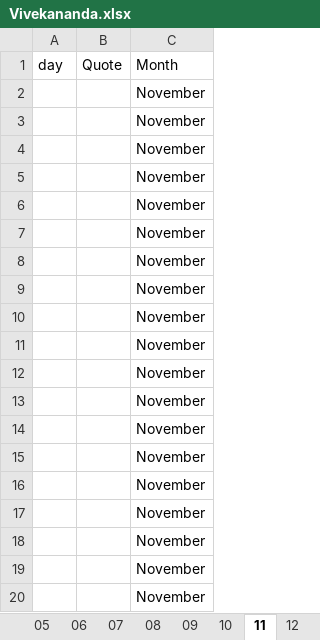
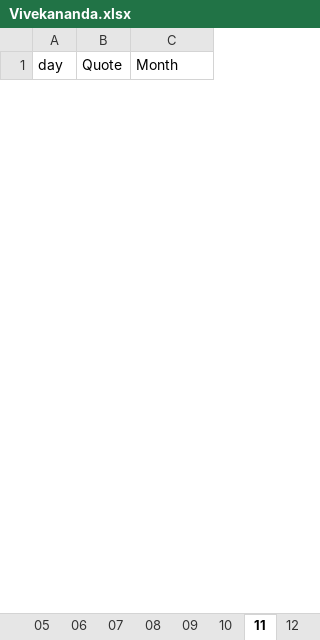
Before and after one commit to teamdailypractice/swami-vivekananda-quotes, an Excel workbook: Vivekananda.xlsx, sheet 11, drawn as a sheet; only a part is shown; values as stored, in another font and other column widths than the file's, no borders; removed rows and columns are numbered as before the commit, all else as after; the diff covers the shown part only; the diff names each change by its address in the sheet, - before the commit and + after, or states it on an @@ line.

Commit message:
Nov completed

```diff
--- a/Vivekananda.xlsx (sheet 11)
+++ b/Vivekananda.xlsx (sheet 11)
-row 2:  |  | November
-row 3:  |  | November
-row 4:  |  | November
-row 5:  |  | November
-row 6:  |  | November
-row 7:  |  | November
-row 8:  |  | November
-row 9:  |  | November
-row 10:  |  | November
-row 11:  |  | November
-row 12:  |  | November
-row 13:  |  | November
-row 14:  |  | November
-row 15:  |  | November
-row 16:  |  | November
-row 17:  |  | November
-row 18:  |  | November
-row 19:  |  | November
-row 20:  |  | November
```
Also changed, not shown: 30 added rows and 11 removed rows elsewhere in this sheet.
